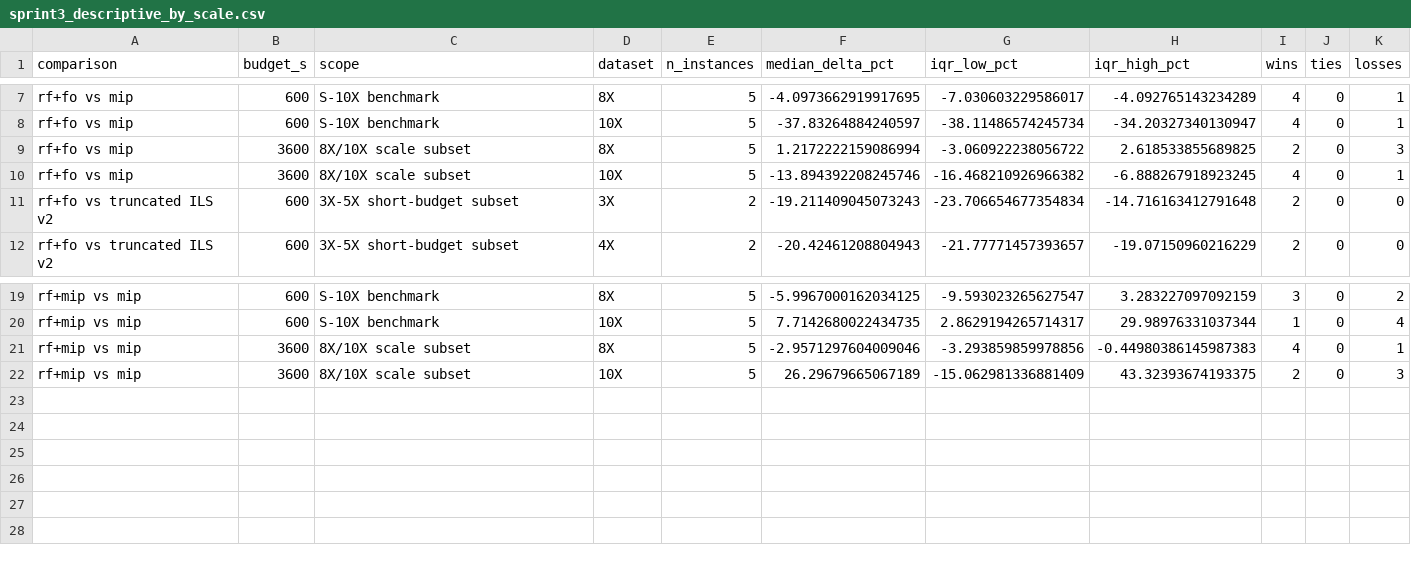
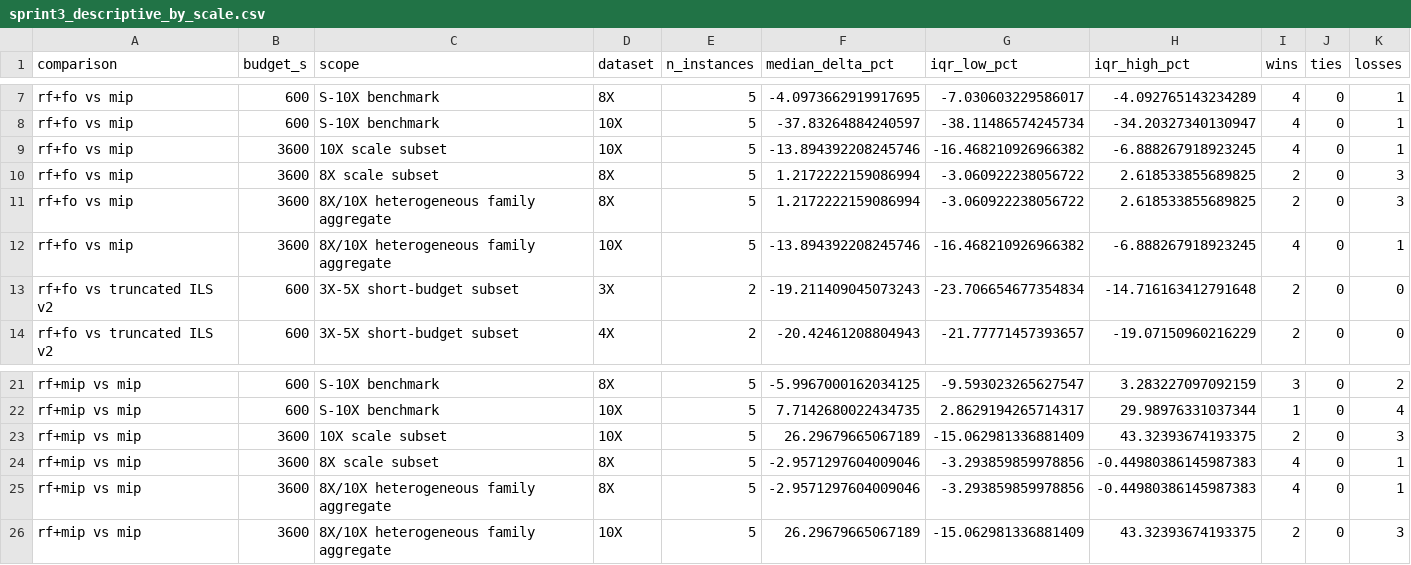
Before and after one commit to daleluche/Treibacher, a CSV file: analysis/output/sprint3_descriptive_by_scale.csv, drawn as a sheet; only a part is shown, gaps mark what is left out.

```diff
--- a/analysis/output/sprint3_descriptive_by_scale.csv
+++ b/analysis/output/sprint3_descriptive_by_scale.csv
@@ -8,4 +8,6 @@ rf+fo vs mip,600,S-10X benchmark,8X,5,-4.0973662919917695,-7.030603229586017,-4.
 rf+fo vs mip,600,S-10X benchmark,10X,5,-37.83264884240597,-38.11486574245734,-34.20327340130947,4,0,1
-rf+fo vs mip,3600,8X/10X scale subset,8X,5,1.2172222159086994,-3.060922238056722,2.618533855689825,2,0,3
-rf+fo vs mip,3600,8X/10X scale subset,10X,5,-13.894392208245746,-16.468210926966382,-6.888267918923245,4,0,1
+rf+fo vs mip,3600,10X scale subset,10X,5,-13.894392208245746,-16.468210926966382,-6.888267918923245,4,0,1
+rf+fo vs mip,3600,8X scale subset,8X,5,1.2172222159086994,-3.060922238056722,2.618533855689825,2,0,3
+rf+fo vs mip,3600,8X/10X heterogeneous family aggregate,8X,5,1.2172222159086994,-3.060922238056722,2.618533855689825,2,0,3
+rf+fo vs mip,3600,8X/10X heterogeneous family aggregate,10X,5,-13.894392208245746,-16.468210926966382,-6.888267918923245,4,0,1
 rf+fo vs truncated ILS v2,600,3X-5X short-budget subset,3X,2,-19.211409045073243,-23.706654677354834,-14.716163412791648,2,0,0
@@ -20,3 +22,5 @@ rf+mip vs mip,600,S-10X benchmark,8X,5,-5.9967000162034125,-9.593023265627547,3.
 rf+mip vs mip,600,S-10X benchmark,10X,5,7.7142680022434735,2.8629194265714317,29.98976331037344,1,0,4
-rf+mip vs mip,3600,8X/10X scale subset,8X,5,-2.9571297604009046,-3.293859859978856,-0.44980386145987383,4,0,1
-rf+mip vs mip,3600,8X/10X scale subset,10X,5,26.29679665067189,-15.062981336881409,43.32393674193375,2,0,3
+rf+mip vs mip,3600,10X scale subset,10X,5,26.29679665067189,-15.062981336881409,43.32393674193375,2,0,3
+rf+mip vs mip,3600,8X scale subset,8X,5,-2.9571297604009046,-3.293859859978856,-0.44980386145987383,4,0,1
+rf+mip vs mip,3600,8X/10X heterogeneous family aggregate,8X,5,-2.9571297604009046,-3.293859859978856,-0.44980386145987383,4,0,1
+rf+mip vs mip,3600,8X/10X heterogeneous family aggregate,10X,5,26.29679665067189,-15.062981336881409,43.32393674193375,2,0,3
```
Also changed, not shown: analysis/output/sprint3_statistical_tests.csv, 3 other files.
